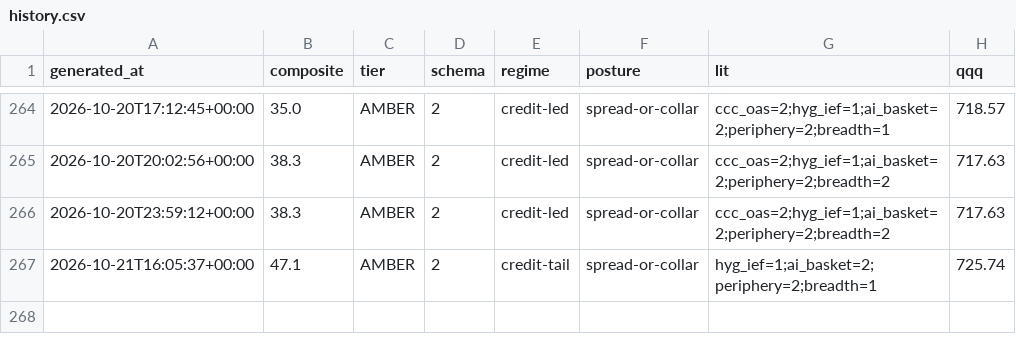
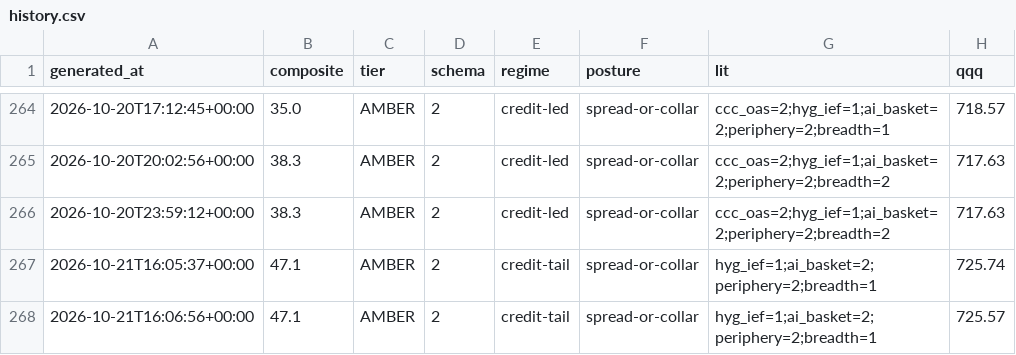
Before and after one commit to pdante/crash-dashboard-data, a CSV file: history.csv, drawn as a sheet; only a part is shown, gaps mark what is left out.

```diff
--- a/history.csv
+++ b/history.csv
@@ -267 +267,2 @@ generated_at,composite,tier,schema,regime,posture,lit,qqq
 2026-10-21T16:05:37+00:00,47.1,AMBER,2,credit-tail,spread-or-collar,hyg_ief=1;ai_basket=2;periphery=2;breadth=1,725.74
+2026-10-21T16:06:56+00:00,47.1,AMBER,2,credit-tail,spread-or-collar,hyg_ief=1;ai_basket=2;periphery=2;breadth=1,725.57
```
Also changed, not shown: skew_history.csv, 7 other files.
